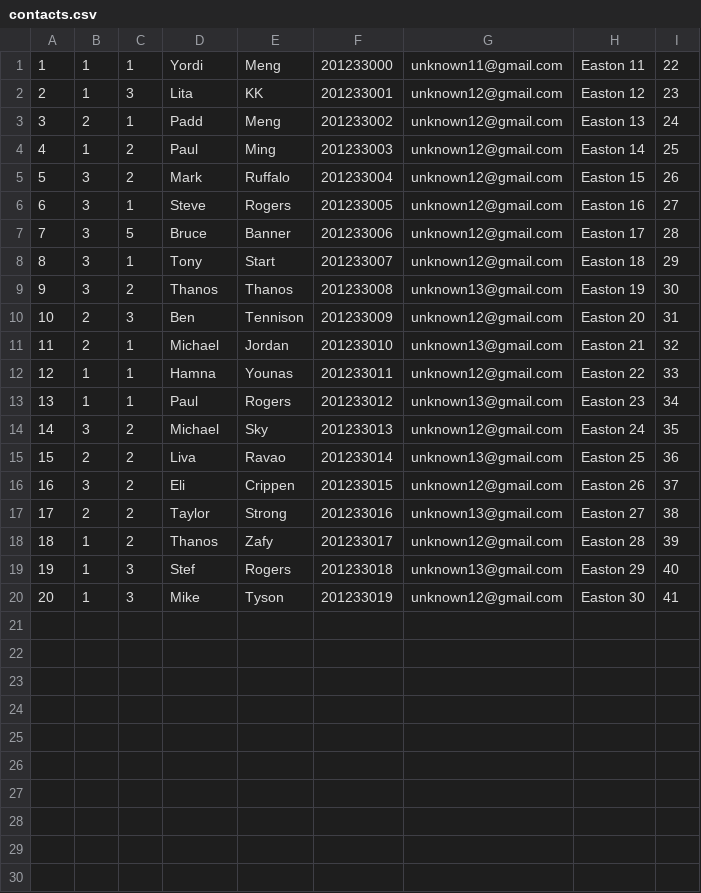
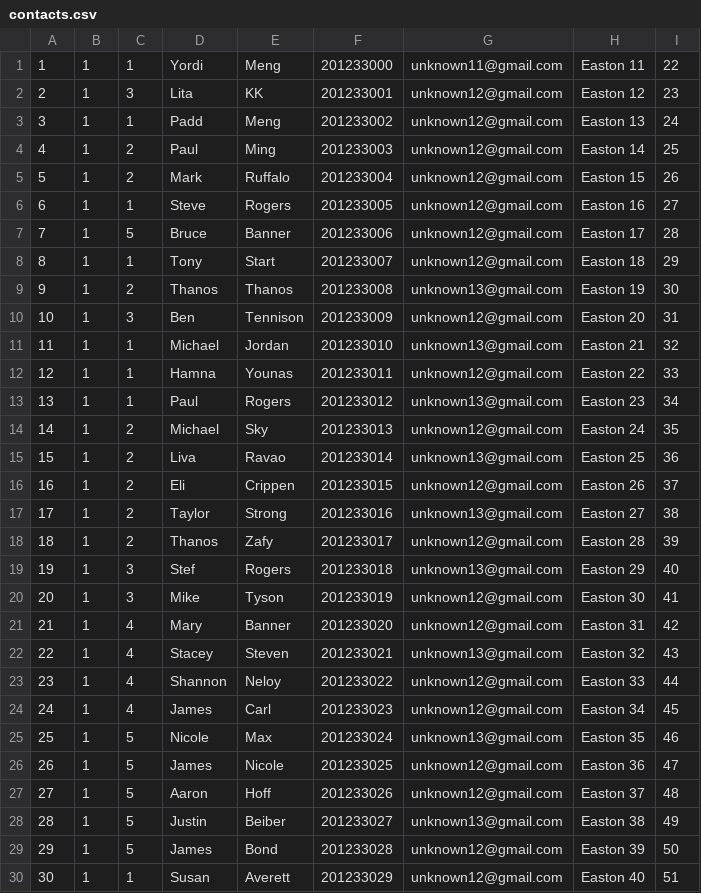
Before and after one commit to CS-205-S22/CuringCamPAINS, a CSV file: database_sqlite/00_build_db/contacts.csv, drawn as a sheet; only a part is shown; the diff covers the shown part only.

```diff
--- a/database_sqlite/00_build_db/contacts.csv
+++ b/database_sqlite/00_build_db/contacts.csv
@@ -2,17 +2,17 @@
 2,1,3,Lita,KK,201233001,unknown12@gmail.com,Easton 12,23
-3,2,1,Padd,Meng,201233002,unknown12@gmail.com,Easton 13,24
+3,1,1,Padd,Meng,201233002,unknown12@gmail.com,Easton 13,24
 4,1,2,Paul,Ming,201233003,unknown12@gmail.com,Easton 14,25
-5,3,2,Mark,Ruffalo,201233004,unknown12@gmail.com,Easton 15,26
-6,3,1,Steve,Rogers,201233005,unknown12@gmail.com,Easton 16,27
-7,3,5,Bruce ,Banner,201233006,unknown12@gmail.com,Easton 17,28
-8,3,1,Tony,Start ,201233007,unknown12@gmail.com,Easton 18,29
-9,3,2,Thanos,Thanos,201233008,unknown13@gmail.com,Easton 19,30
-10,2,3,Ben ,Tennison,201233009,unknown12@gmail.com,Easton 20,31
-11,2,1,Michael ,Jordan,201233010,unknown13@gmail.com,Easton 21,32
+5,1,2,Mark,Ruffalo,201233004,unknown12@gmail.com,Easton 15,26
+6,1,1,Steve,Rogers,201233005,unknown12@gmail.com,Easton 16,27
+7,1,5,Bruce ,Banner,201233006,unknown12@gmail.com,Easton 17,28
+8,1,1,Tony,Start ,201233007,unknown12@gmail.com,Easton 18,29
+9,1,2,Thanos,Thanos,201233008,unknown13@gmail.com,Easton 19,30
+10,1,3,Ben ,Tennison,201233009,unknown12@gmail.com,Easton 20,31
+11,1,1,Michael ,Jordan,201233010,unknown13@gmail.com,Easton 21,32
 12,1,1,Hamna ,Younas,201233011,unknown12@gmail.com,Easton 22,33
 13,1,1,Paul ,Rogers,201233012,unknown13@gmail.com,Easton 23,34
-14,3,2,Michael , Sky ,201233013,unknown12@gmail.com,Easton 24,35
-15,2,2,Liva,Ravao ,201233014,unknown13@gmail.com,Easton 25,36
-16,3,2,Eli,Crippen,201233015,unknown12@gmail.com,Easton 26,37
-17,2,2,Taylor ,Strong ,201233016,unknown13@gmail.com,Easton 27,38
+14,1,2,Michael , Sky ,201233013,unknown12@gmail.com,Easton 24,35
+15,1,2,Liva,Ravao ,201233014,unknown13@gmail.com,Easton 25,36
+16,1,2,Eli,Crippen,201233015,unknown12@gmail.com,Easton 26,37
+17,1,2,Taylor ,Strong ,201233016,unknown13@gmail.com,Easton 27,38
 18,1,2,Thanos ,Zafy ,201233017,unknown12@gmail.com,Easton 28,39
@@ -20 +20,11 @@
 20,1,3,Mike,Tyson,201233019,unknown12@gmail.com,Easton 30,41
+21,1,4,Mary,Banner ,201233020,unknown12@gmail.com,Easton 31,42
+22,1,4,Stacey,Steven ,201233021,unknown13@gmail.com,Easton 32,43
+23,1,4,Shannon,Neloy ,201233022,unknown12@gmail.com,Easton 33,44
+24,1,4,James,Carl ,201233023,unknown12@gmail.com,Easton 34,45
+25,1,5,Nicole,Max ,201233024,unknown13@gmail.com,Easton 35,46
+26,1,5,James,Nicole,201233025,unknown12@gmail.com,Easton 36,47
+27,1,5,Aaron ,Hoff,201233026,unknown12@gmail.com,Easton 37,48
+28,1,5,Justin ,Beiber,201233027,unknown13@gmail.com,Easton 38,49
+29,1,5,James,Bond,201233028,unknown12@gmail.com,Easton 39,50
+30,1,1,Susan,Averett,201233029,unknown12@gmail.com,Easton 40,51
```
Also changed, not shown: 10 added rows elsewhere in this file, database_sqlite/00_build_db/savedmessages.csv, 2 other files.
